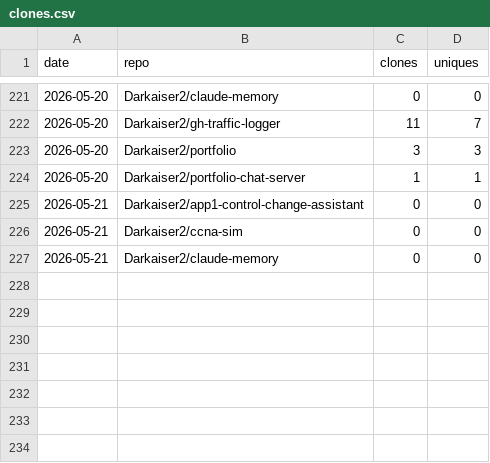
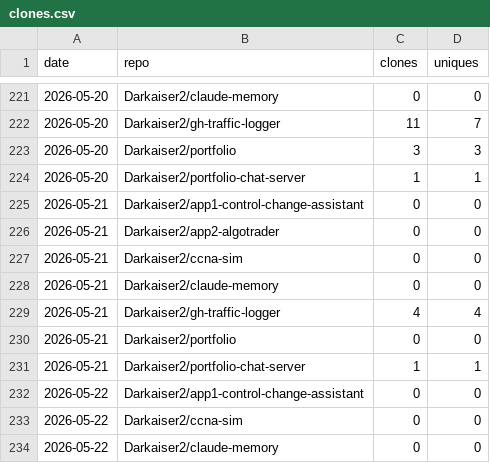
Before and after one commit to Darkaiser2/gh-traffic-logger, a CSV file: data/clones.csv, drawn as a sheet; only a part is shown, gaps mark what is left out; the diff names each change by its address in the sheet, - before the commit and + after, or states it on an @@ line.

```diff
--- a/data/clones.csv
+++ b/data/clones.csv
+row 226: 2026-05-21 | Darkaiser2/app2-algotrader | 0 | 0
+row 229: 2026-05-21 | Darkaiser2/gh-traffic-logger | 4 | 4
+row 230: 2026-05-21 | Darkaiser2/portfolio | 0 | 0
+row 231: 2026-05-21 | Darkaiser2/portfolio-chat-server | 1 | 1
+row 232: 2026-05-22 | Darkaiser2/app1-control-change-assistant | 0 | 0
+row 233: 2026-05-22 | Darkaiser2/ccna-sim | 0 | 0
+row 234: 2026-05-22 | Darkaiser2/claude-memory | 0 | 0
```
Also changed, not shown: data/views.csv.
